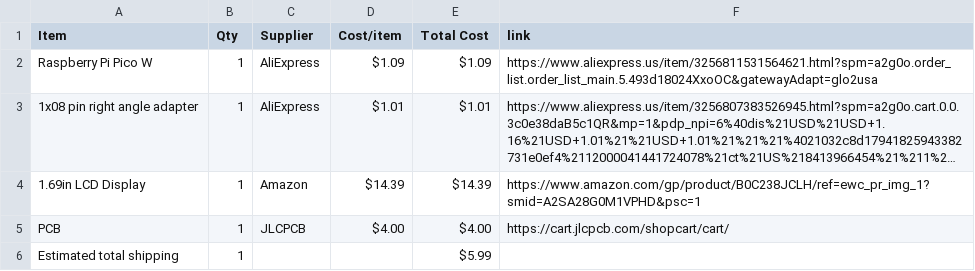
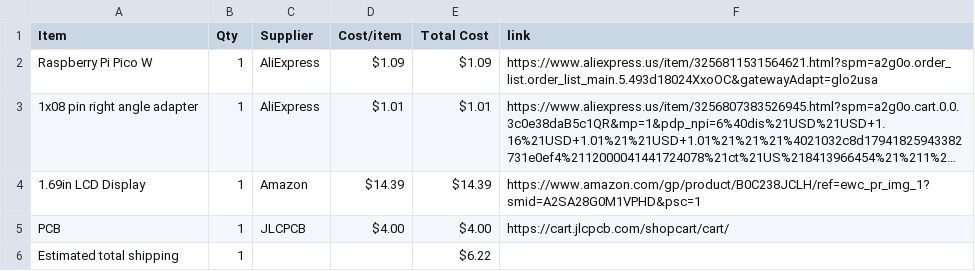
Before and after one commit to yuseitanabe2010-code/HalfLifeWeek5, a CSV file: BOM.csv, drawn as a sheet; long unchanged cells end in ….

Commit message:
Sync Spotify Mini Display from Half Life

```diff
--- a/BOM.csv
+++ b/BOM.csv
@@ -5,2 +5,2 @@ Raspberry Pi Pico W,1,AliExpress,$1.09,$1.09,https://www.aliexpress.us/item/3256
 PCB,1,JLCPCB,$4.00,$4.00,https://cart.jlcpcb.com/shopcart/cart/
-Estimated total shipping,1,,,$5.99,
+Estimated total shipping,1,,,$6.22,
```
